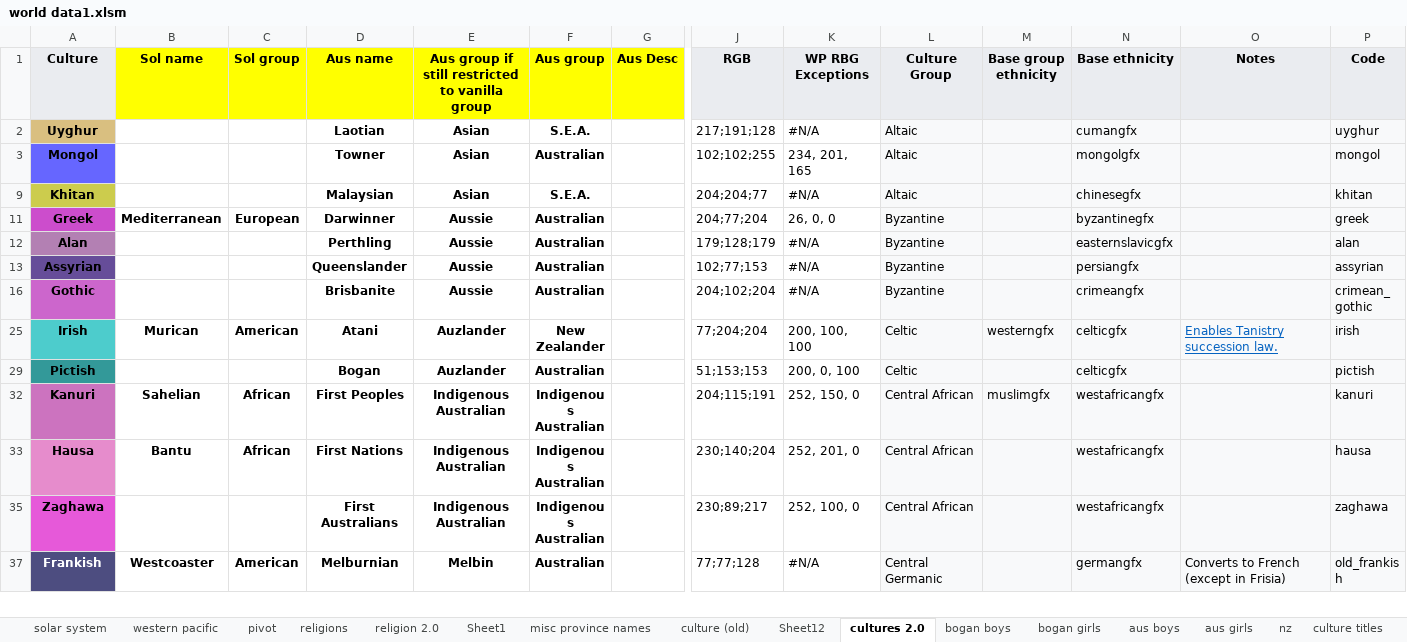
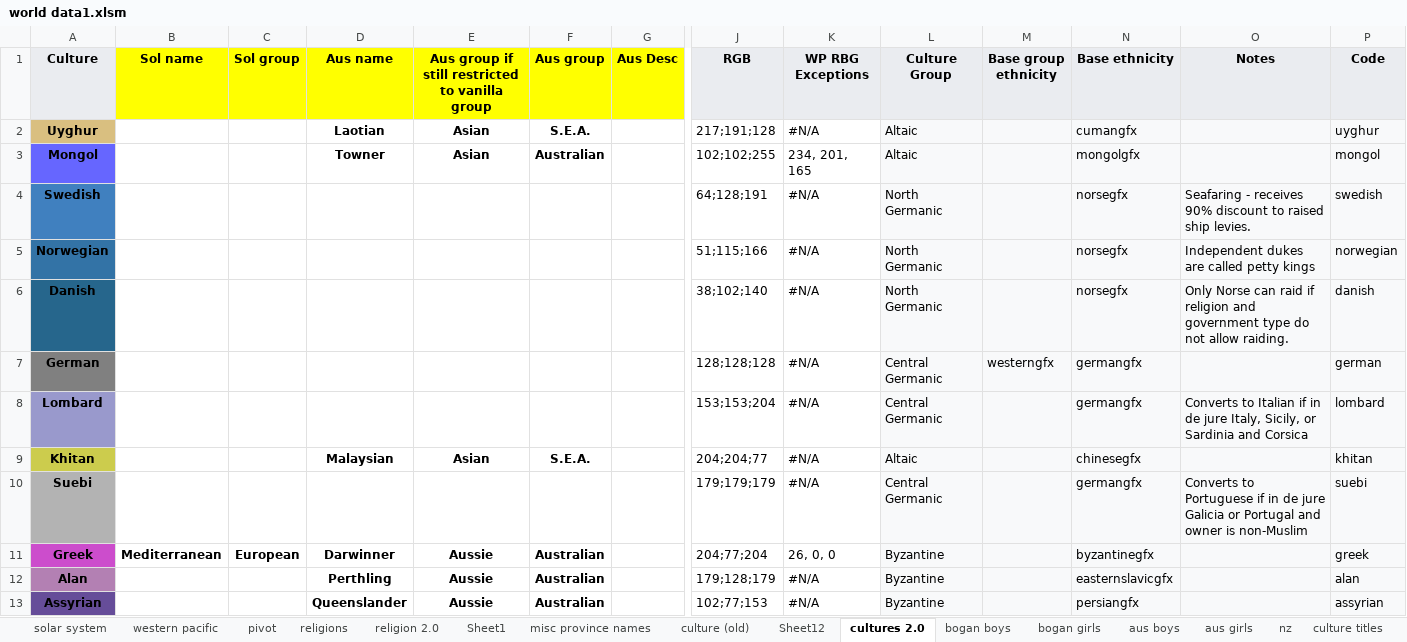
Before and after one commit to Zombaxx/crusader-space-kings, an Excel workbook: images for ck2maptools/world data1.xlsm, sheet cultures 2.0, drawn as a sheet; only a part is shown, gaps mark what is left out; the shorter side is filled out with more unchanged rows; values as stored, in another font and other column widths than the file's, no borders; charts and pictures not drawn; rows hold the shown columns only; the diff covers the shown part only; the diff names each change by its address in the sheet, - before the commit and + after, or states it on an @@ line.

Commit message:
Update world data1.xlsm

```diff
--- a/images for ck2maptools/world data1.xlsm (sheet cultures 2.0)
+++ b/images for ck2maptools/world data1.xlsm (sheet cultures 2.0)
@@ row 4 unhidden: Swedish |  |  |  |  |  |  | 64;128;191 | #N/A | North Germanic |  | norsegfx | Seafaring - receives 90% discount to raised ship levies. | swedish @@
@@ row 5 unhidden: Norwegian |  |  |  |  |  |  | 51;115;166 | #N/A | North Germanic |  | norsegfx | Independent dukes are called petty kings | norwegian @@
@@ row 6 unhidden: Danish |  |  |  |  |  |  | 38;102;140 | #N/A | North Germanic |  | norsegfx | Only Norse can raid if religion and government type do not allow raiding. | danish @@
@@ row 7 unhidden: German |  |  |  |  |  |  | 128;128;128 | #N/A | Central Germanic | westerngfx | germangfx |  | german @@
@@ row 8 unhidden: Lombard |  |  |  |  |  |  | 153;153;204 | #N/A | Central Germanic |  | germangfx | Converts to Italian if in de jure Italy, Sicily, or Sardinia and Corsica | lombard @@
@@ row 10 unhidden: Suebi |  |  |  |  |  |  | 179;179;179 | #N/A | Central Germanic |  | germangfx | Converts to Portuguese if in de jure Galicia or Portugal and owner is non-Muslim | suebi @@
```
Also changed, not shown: 1 added row and 113 hidden or unhidden rows elsewhere in this sheet, charts or pictures.
